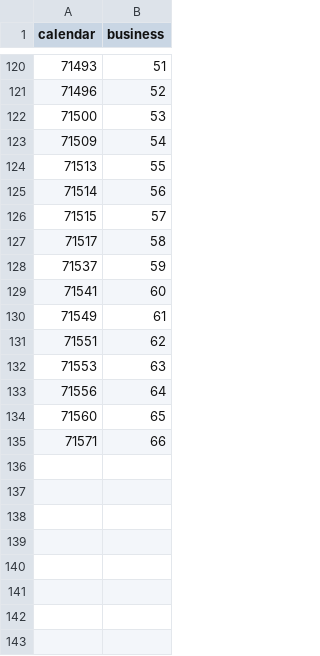
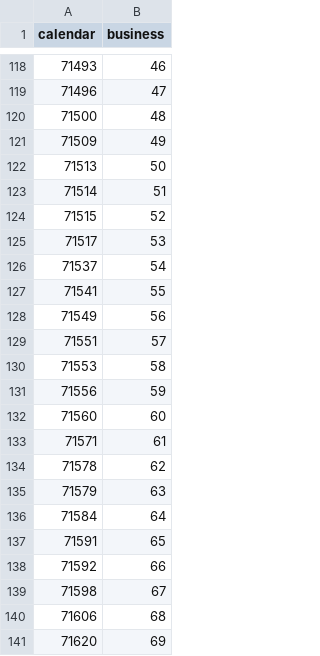
Before and after one commit to aprwebmaster/aprzendeskdata, a CSV file: edgarReplyTimeData.csv, drawn as a sheet; only a part is shown, gaps mark what is left out; the diff covers the shown part only.

```diff
--- a/edgarReplyTimeData.csv
+++ b/edgarReplyTimeData.csv
@@ -120,16 +118,24 @@ calendar,business
-71493,51
-71496,52
-71500,53
-71509,54
-71513,55
-71514,56
-71515,57
-71517,58
-71537,59
-71541,60
-71549,61
-71551,62
-71553,63
-71556,64
-71560,65
-71571,66
+71493,46
+71496,47
+71500,48
+71509,49
+71513,50
+71514,51
+71515,52
+71517,53
+71537,54
+71541,55
+71549,56
+71551,57
+71553,58
+71556,59
+71560,60
+71571,61
+71578,62
+71579,63
+71584,64
+71591,65
+71592,66
+71598,67
+71606,68
+71620,69
```
Also changed, not shown: 5 added rows, 7 removed rows and 55 edited cells elsewhere in this file, eliseReplyTimeData.csv, raulReplyTimeData.csv, 6 other files.
